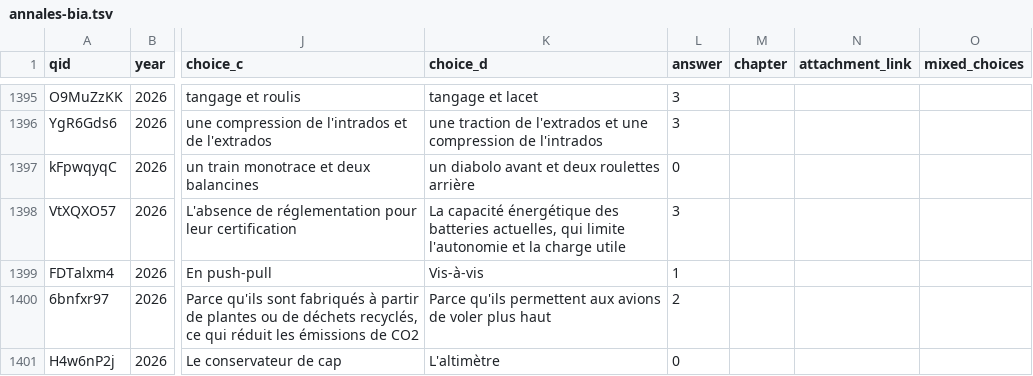
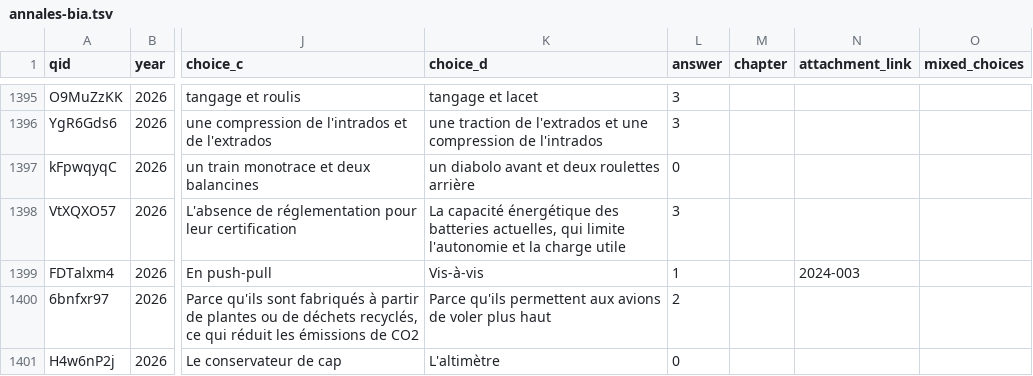
Before and after one commit to Villemarque/bia-annales-database-csv, a TSV file: site/static/annales-bia.tsv, drawn as a sheet; only a part is shown, gaps mark what is left out; the diff covers the shown part only; the diff names each change by its address in the sheet, - before the commit and + after, or states it on an @@ line.

```diff
--- a/site/static/annales-bia.tsv
+++ b/site/static/annales-bia.tsv
-N1399 (attachment_link): (empty)
+N1399 (attachment_link): 2024-003
```
Also changed, not shown: 10 edited cells elsewhere in this file.
